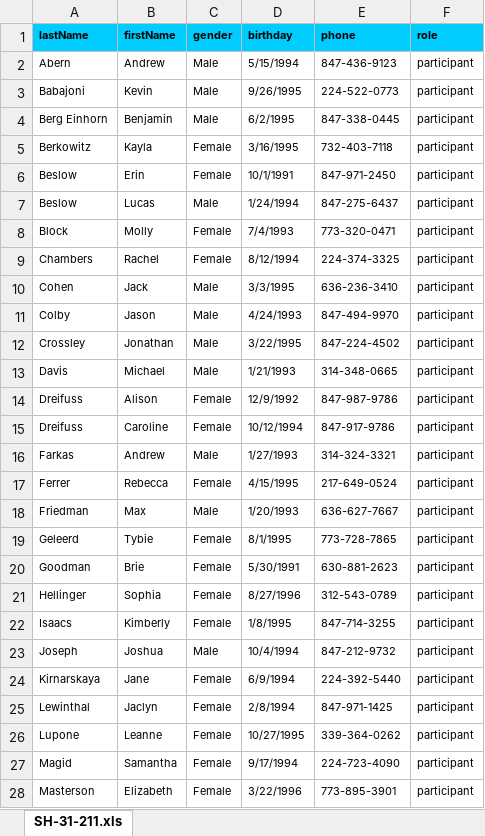
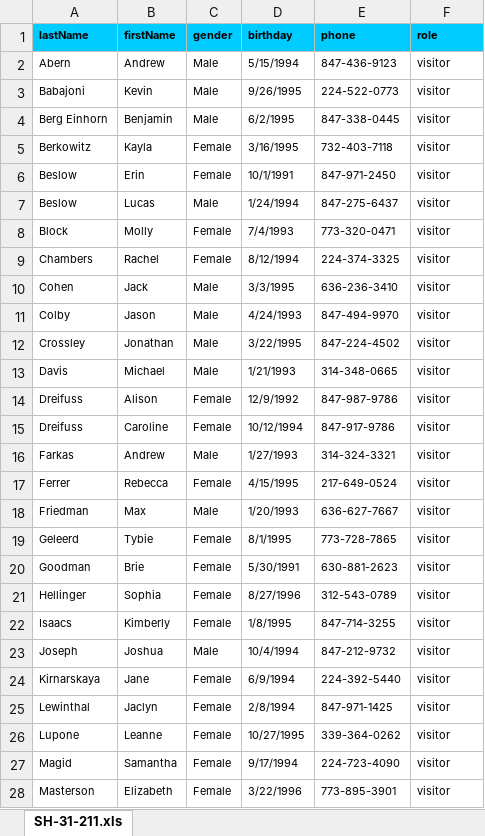
Before and after one commit to ebacerra/Project-3, an Excel workbook: scripts/Roster.xlsx, sheet SH-31-211.xls, drawn as a sheet; only a part is shown; values as stored, in another font and other column widths than the file's, no borders; the diff covers the shown part only; the diff names each change by its address in the sheet, - before the commit and + after, or states it on an @@ line.

Commit message:
Guest renamed to Participant

```diff
--- a/scripts/Roster.xlsx (sheet SH-31-211.xls)
+++ b/scripts/Roster.xlsx (sheet SH-31-211.xls)
-F2:F28 (role): participant
+F2:F28 (role): visitor
```
Also changed, not shown: 22 edited cells elsewhere in this sheet, 1 other file.
